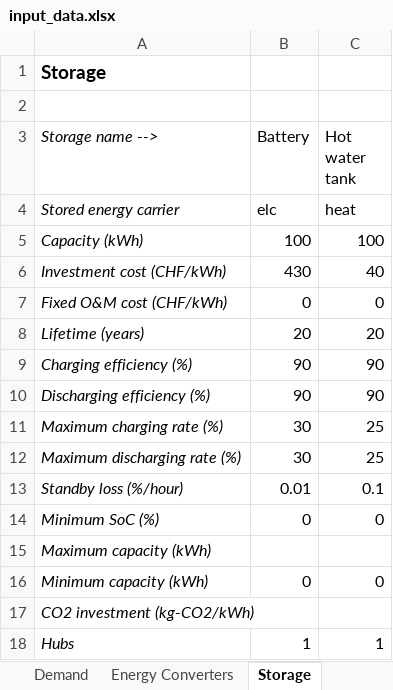
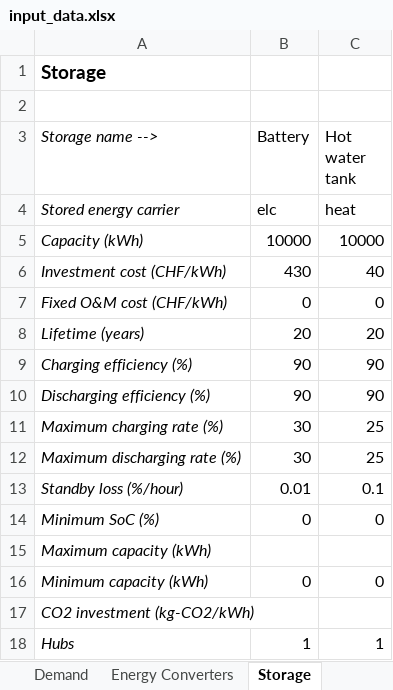
Before and after one commit to Dustin231/python-ehub, an Excel workbook: cases/hslu_exercises/input_data.xlsx, sheet Storage, drawn as a sheet; values as stored, in another font and other column widths than the file's, no borders; the diff names each change by its address in the sheet, - before the commit and + after, or states it on an @@ line.

```diff
--- a/cases/hslu_exercises/input_data.xlsx (sheet Storage)
+++ b/cases/hslu_exercises/input_data.xlsx (sheet Storage)
-B5 (Battery): 100
+B5 (Battery): 10000
-C5 (Hot water tank): 100
+C5 (Hot water tank): 10000
```
Also changed, not shown: sheet Energy Converters, charts or pictures, 2 other files.
